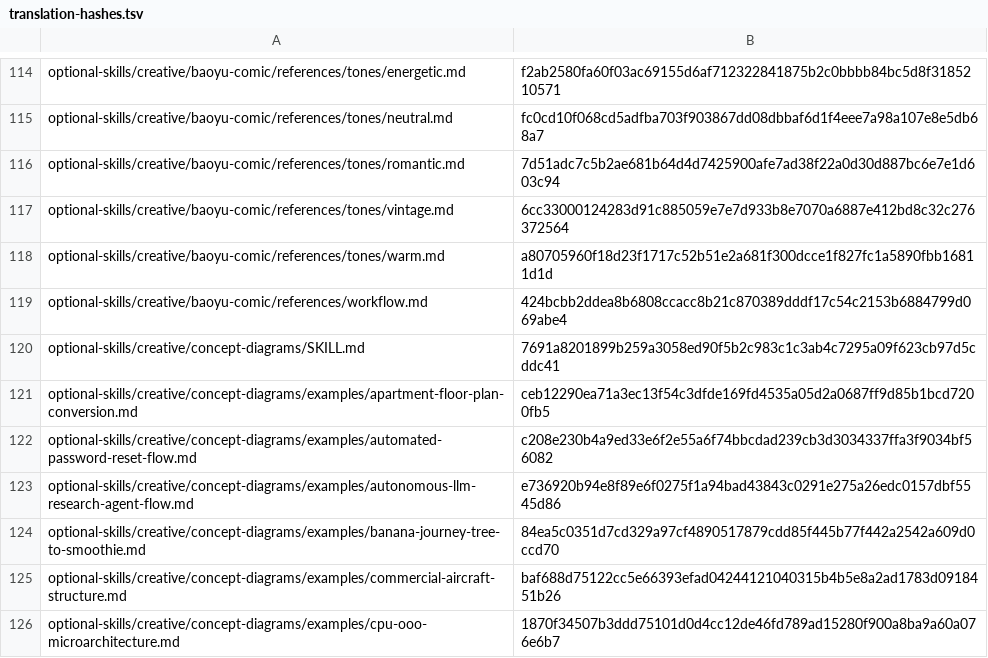
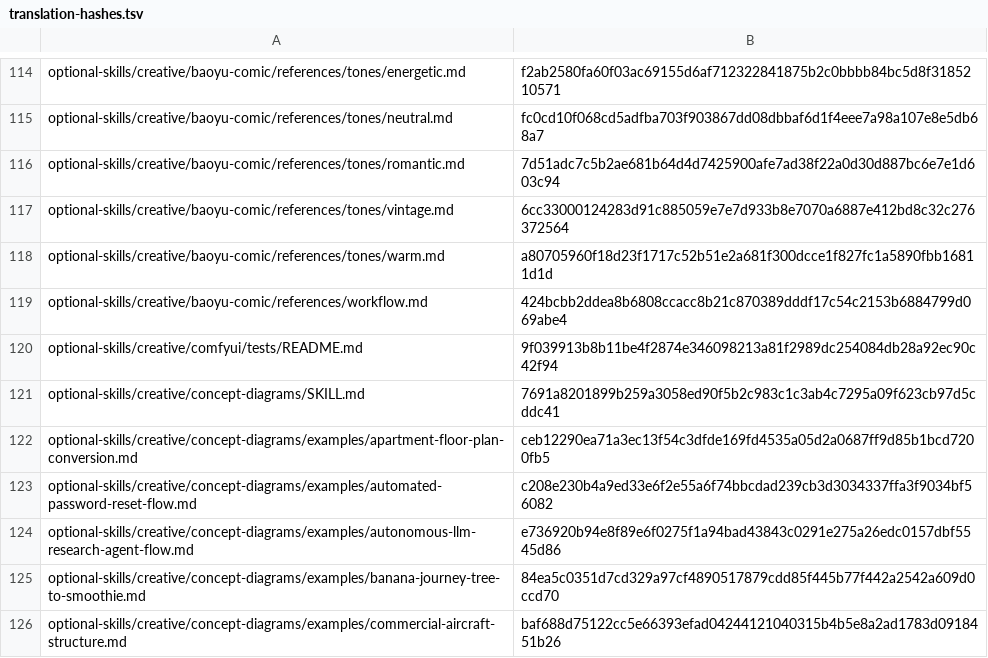
Before and after one commit to RyderFreeman4Logos/hermes-agent-docs-i18n, a TSV file: state/translation-hashes.tsv, drawn as a sheet; only a part is shown, gaps mark what is left out; the shorter side is filled out with more unchanged rows.

Commit message:
docs: translate optional-skills/creative/comfyui/tests/README.md
Translated Hermes Agent source document:

optional-skills/creative/comfyui/tests/README.md

```diff
--- a/state/translation-hashes.tsv
+++ b/state/translation-hashes.tsv
@@ -119,2 +119,3 @@ optional-skills/creative/baoyu-comic/references/tones/warm.md	a80705960f18d23f17
 optional-skills/creative/baoyu-comic/references/workflow.md	424bcbb2ddea8b6808ccacc8b21c870389dddf17c54c2153b6884799d069abe4
+optional-skills/creative/comfyui/tests/README.md	9f039913b8b11be4f2874e346098213a81f2989dc254084db28a92ec90c42f94
 optional-skills/creative/concept-diagrams/SKILL.md	7691a8201899b259a3058ed90f5b2c983c1c3ab4c7295a09f623cb97d5cddc41
```
Also changed, not shown: 4 other files.
